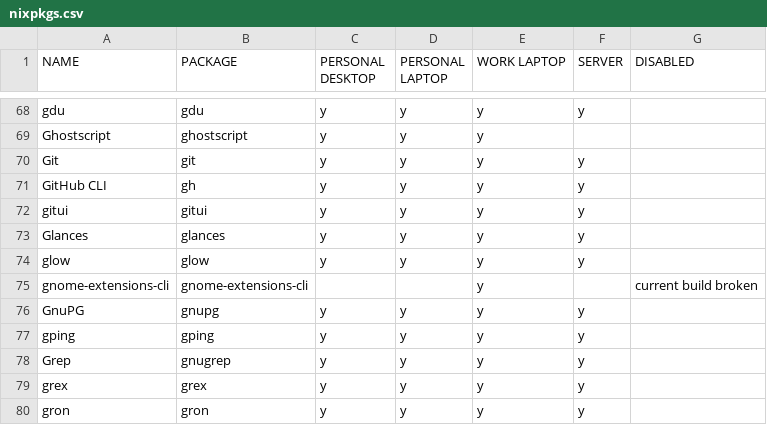
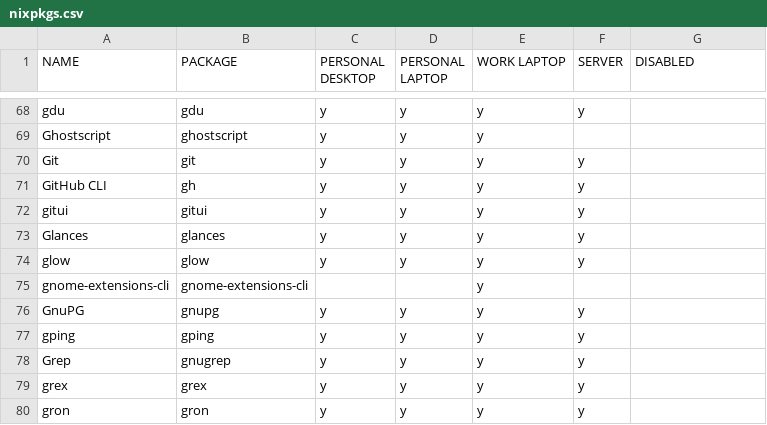
Before and after one commit to rvenutolo/packages, a CSV file: nixpkgs.csv, drawn as a sheet; only a part is shown, gaps mark what is left out.

Commit message:
enable gnome-extensions-cli

```diff
--- a/nixpkgs.csv
+++ b/nixpkgs.csv
@@ -74,3 +74,3 @@ Glances,glances,y,y,y,y,
 glow,glow,y,y,y,y,
-gnome-extensions-cli,gnome-extensions-cli,,,y,,current build broken
+gnome-extensions-cli,gnome-extensions-cli,,,y,,
 GnuPG,gnupg,y,y,y,y,
```
